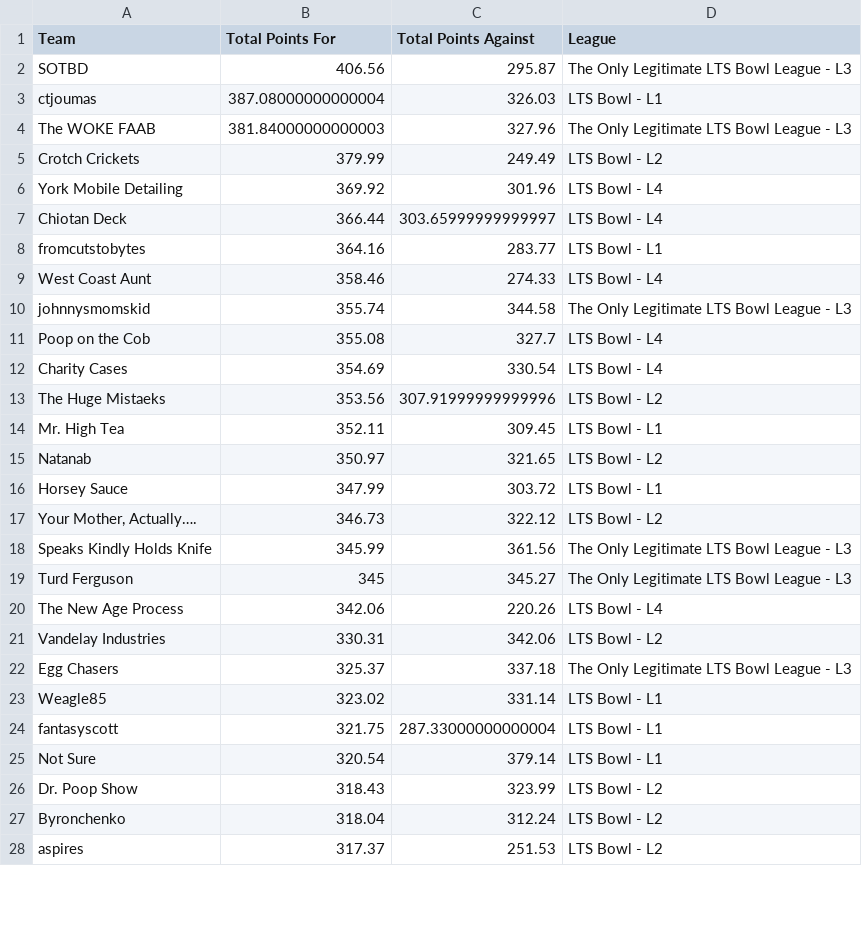
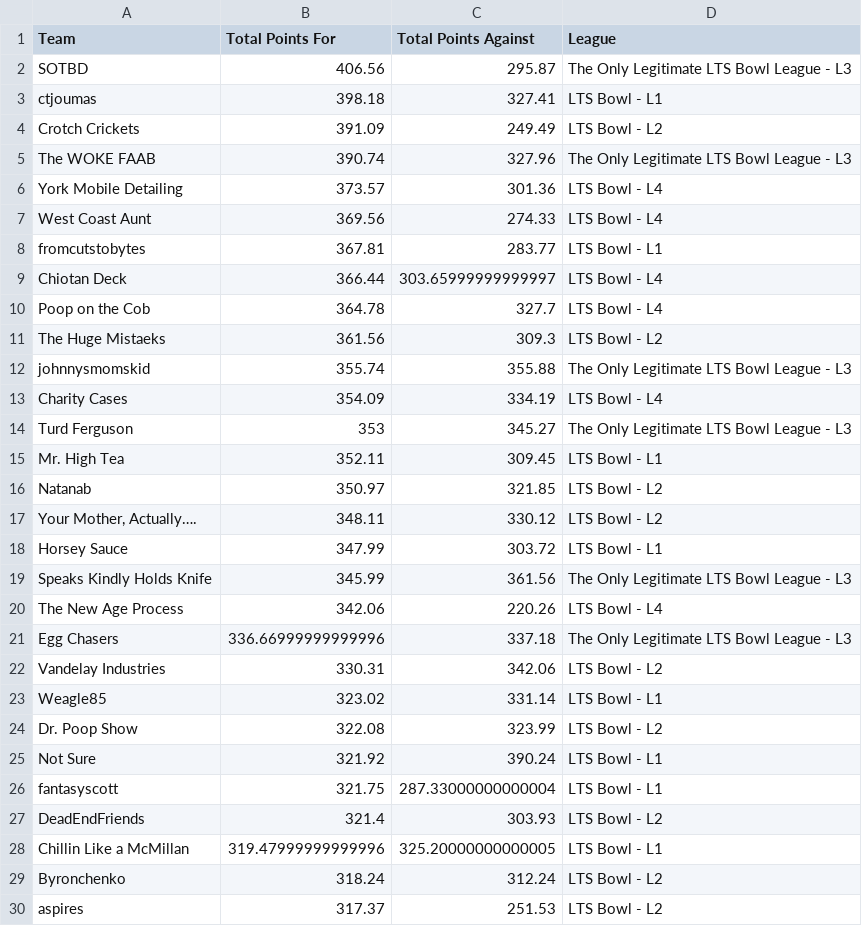
Before and after one commit to matthewdwood82/LTS-Bowl-2026, a CSV file: dat/df_total_points.csv, drawn as a sheet; only a part is shown; the diff covers the shown part only.

```diff
--- a/dat/df_total_points.csv
+++ b/dat/df_total_points.csv
@@ -2,27 +2,29 @@ Team,Total Points For,Total Points Against,League
 SOTBD,406.56,295.87,The Only Legitimate LTS Bowl League - L3
-ctjoumas,387.08000000000004,326.03,LTS Bowl - L1
-The WOKE FAAB,381.84000000000003,327.96,The Only Legitimate LTS Bowl League - L3
-Crotch Crickets,379.99,249.49,LTS Bowl - L2
-York Mobile Detailing,369.92,301.96,LTS Bowl - L4
+ctjoumas,398.18,327.41,LTS Bowl - L1
+Crotch Crickets,391.09,249.49,LTS Bowl - L2
+The WOKE FAAB,390.74,327.96,The Only Legitimate LTS Bowl League - L3
+York Mobile Detailing,373.57,301.36,LTS Bowl - L4
+West Coast Aunt,369.56,274.33,LTS Bowl - L4
+fromcutstobytes,367.81,283.77,LTS Bowl - L1
 Chiotan Deck,366.44,303.65999999999997,LTS Bowl - L4
-fromcutstobytes,364.16,283.77,LTS Bowl - L1
-West Coast Aunt,358.46,274.33,LTS Bowl - L4
-johnnysmomskid,355.74,344.58,The Only Legitimate LTS Bowl League - L3
-Poop on the Cob,355.08,327.7,LTS Bowl - L4
-Charity Cases,354.69,330.54,LTS Bowl - L4
-The Huge Mistaeks,353.56,307.91999999999996,LTS Bowl - L2
+Poop on the Cob,364.78,327.7,LTS Bowl - L4
+The Huge Mistaeks,361.56,309.3,LTS Bowl - L2
+johnnysmomskid,355.74,355.88,The Only Legitimate LTS Bowl League - L3
+Charity Cases,354.09,334.19,LTS Bowl - L4
+Turd Ferguson,353,345.27,The Only Legitimate LTS Bowl League - L3
 Mr. High Tea,352.11,309.45,LTS Bowl - L1
-Natanab,350.97,321.65,LTS Bowl - L2
+Natanab,350.97,321.85,LTS Bowl - L2
+"Your Mother, Actually….",348.11,330.12,LTS Bowl - L2
 Horsey Sauce,347.99,303.72,LTS Bowl - L1
-"Your Mother, Actually….",346.73,322.12,LTS Bowl - L2
 Speaks Kindly Holds Knife,345.99,361.56,The Only Legitimate LTS Bowl League - L3
-Turd Ferguson,345,345.27,The Only Legitimate LTS Bowl League - L3
 The New Age Process,342.06,220.26,LTS Bowl - L4
+Egg Chasers,336.66999999999996,337.18,The Only Legitimate LTS Bowl League - L3
 Vandelay Industries,330.31,342.06,LTS Bowl - L2
-Egg Chasers,325.37,337.18,The Only Legitimate LTS Bowl League - L3
 Weagle85,323.02,331.14,LTS Bowl - L1
+Dr. Poop Show,322.08,323.99,LTS Bowl - L2
+Not Sure,321.92,390.24,LTS Bowl - L1
 fantasyscott,321.75,287.33000000000004,LTS Bowl - L1
-Not Sure,320.54,379.14,LTS Bowl - L1
-Dr. Poop Show,318.43,323.99,LTS Bowl - L2
-Byronchenko,318.04,312.24,LTS Bowl - L2
+DeadEndFriends,321.4,303.93,LTS Bowl - L2
+Chillin Like a McMillan,319.47999999999996,325.20000000000005,LTS Bowl - L1
+Byronchenko,318.24,312.24,LTS Bowl - L2
 aspires,317.37,251.53,LTS Bowl - L2
```
Also changed, not shown: 2 added rows, 4 removed rows and 13 edited cells elsewhere in this file, dat/df_eliminated.csv, dat/df_scores.csv, 2 other files.
